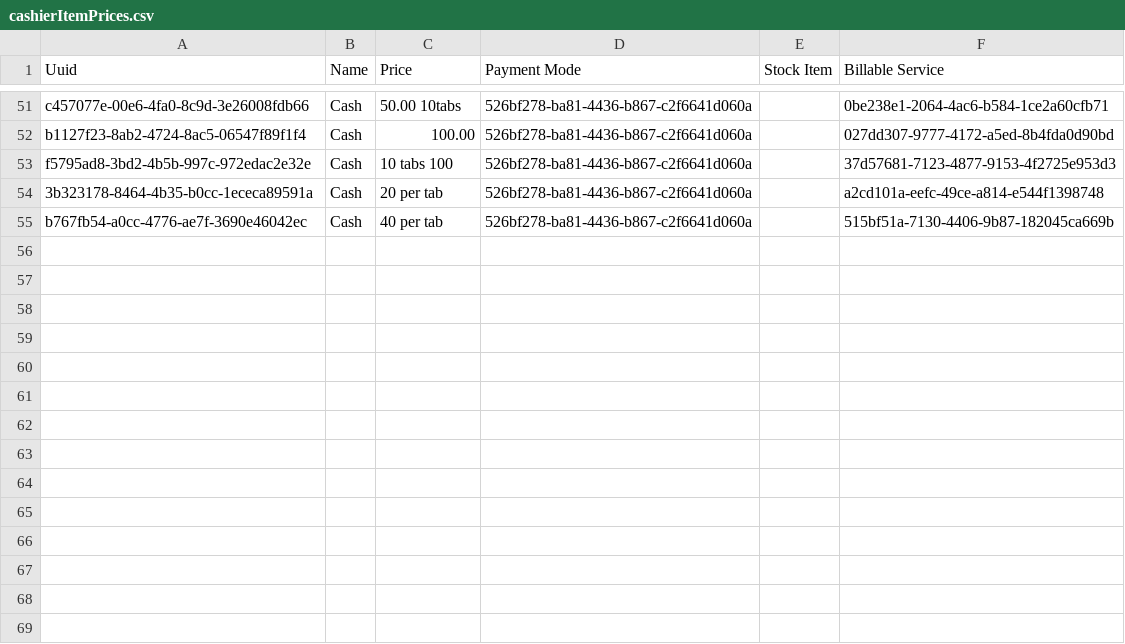
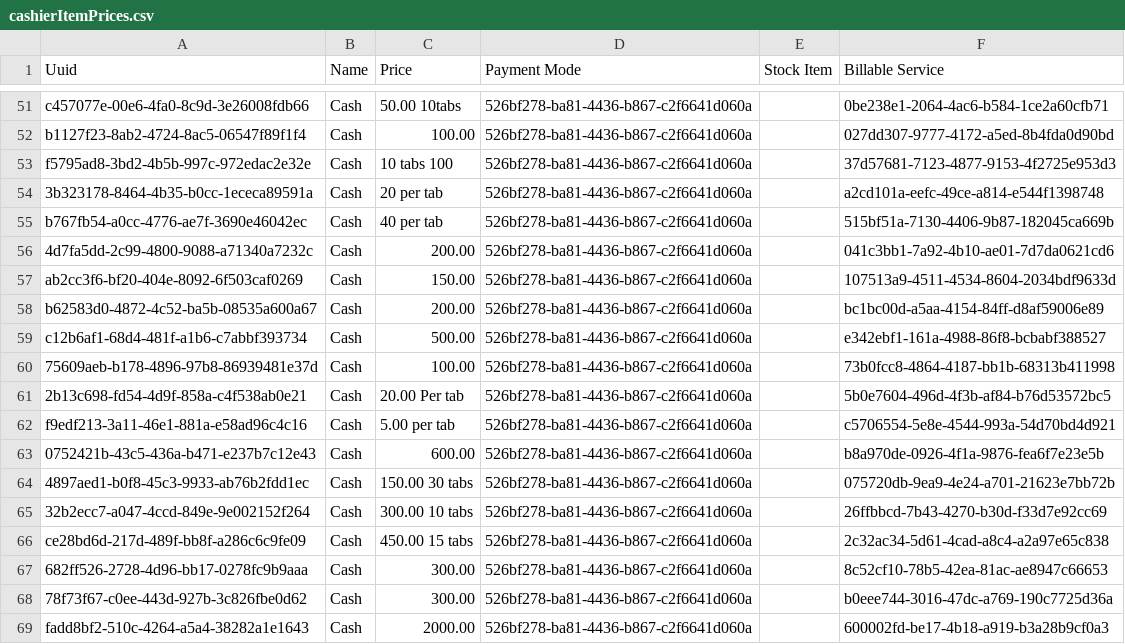
Before and after one commit to IntelliSOFT-Consulting/eHospital2.0, a CSV file: distro/configuration/cashieritemprices/cashierItemPrices.csv, drawn as a sheet; only a part is shown, gaps mark what is left out.

```diff
--- a/distro/configuration/cashieritemprices/cashierItemPrices.csv
+++ b/distro/configuration/cashieritemprices/cashierItemPrices.csv
@@ -55 +55,15 @@ f5795ad8-3bd2-4b5b-997c-972edac2e32e,Cash,10 tabs 100,526bf278-ba81-4436-b867-c2
 b767fb54-a0cc-4776-ae7f-3690e46042ec,Cash,40 per tab,526bf278-ba81-4436-b867-c2f6641d060a,,515bf51a-7130-4406-9b87-182045ca669b
+4d7fa5dd-2c99-4800-9088-a71340a7232c,Cash,200.00,526bf278-ba81-4436-b867-c2f6641d060a,,041c3bb1-7a92-4b10-ae01-7d7da0621cd6
+ab2cc3f6-bf20-404e-8092-6f503caf0269,Cash,150.00,526bf278-ba81-4436-b867-c2f6641d060a,,107513a9-4511-4534-8604-2034bdf9633d
+b62583d0-4872-4c52-ba5b-08535a600a67,Cash,200.00,526bf278-ba81-4436-b867-c2f6641d060a,,bc1bc00d-a5aa-4154-84ff-d8af59006e89
+c12b6af1-68d4-481f-a1b6-c7abbf393734,Cash,500.00,526bf278-ba81-4436-b867-c2f6641d060a,,e342ebf1-161a-4988-86f8-bcbabf388527
+75609aeb-b178-4896-97b8-86939481e37d,Cash,100.00,526bf278-ba81-4436-b867-c2f6641d060a,,73b0fcc8-4864-4187-bb1b-68313b411998
+2b13c698-fd54-4d9f-858a-c4f538ab0e21,Cash,20.00 Per tab,526bf278-ba81-4436-b867-c2f6641d060a,,5b0e7604-496d-4f3b-af84-b76d53572bc5
+f9edf213-3a11-46e1-881a-e58ad96c4c16,Cash,5.00 per tab,526bf278-ba81-4436-b867-c2f6641d060a,,c5706554-5e8e-4544-993a-54d70bd4d921
+0752421b-43c5-436a-b471-e237b7c12e43,Cash,600.00,526bf278-ba81-4436-b867-c2f6641d060a,,b8a970de-0926-4f1a-9876-fea6f7e23e5b
+4897aed1-b0f8-45c3-9933-ab76b2fdd1ec,Cash,150.00 30 tabs,526bf278-ba81-4436-b867-c2f6641d060a,,075720db-9ea9-4e24-a701-21623e7bb72b
+32b2ecc7-a047-4ccd-849e-9e002152f264,Cash,300.00 10 tabs,526bf278-ba81-4436-b867-c2f6641d060a,,26ffbbcd-7b43-4270-b30d-f33d7e92cc69
+ce28bd6d-217d-489f-bb8f-a286c6c9fe09,Cash,450.00 15 tabs,526bf278-ba81-4436-b867-c2f6641d060a,,2c32ac34-5d61-4cad-a8c4-a2a97e65c838
+682ff526-2728-4d96-bb17-0278fc9b9aaa,Cash,300.00,526bf278-ba81-4436-b867-c2f6641d060a,,8c52cf10-78b5-42ea-81ac-ae8947c66653
+78f73f67-c0ee-443d-927b-3c826fbe0d62,Cash,300.00,526bf278-ba81-4436-b867-c2f6641d060a,,b0eee744-3016-47dc-a769-190c7725d36a
+fadd8bf2-510c-4264-a5a4-38282a1e1643,Cash,2000.00,526bf278-ba81-4436-b867-c2f6641d060a,,600002fd-be17-4b18-a919-b3a28b9cf0a3
```
Also changed, not shown: distro/configuration/billableservices/billableServices.csv.
